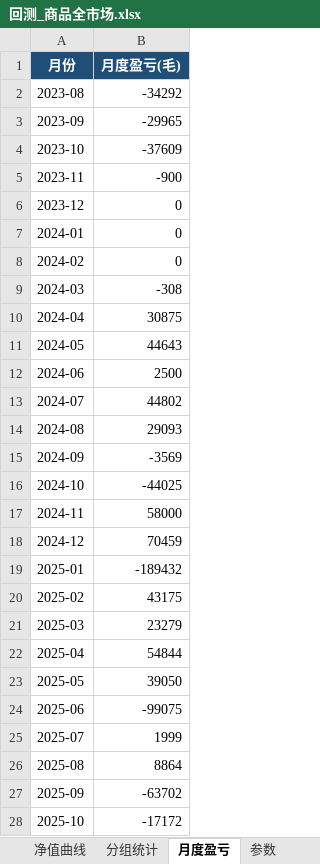
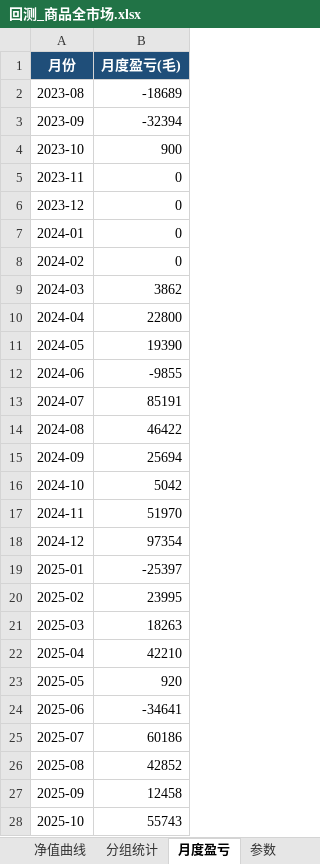
Before and after one commit to yuherantrader-glitch/futures-board, an Excel workbook: bt/com/回测_商品全市场.xlsx, sheet 月度盈亏, drawn as a sheet; only a part is shown; values as stored, in another font and other column widths than the file's, no borders; charts and pictures not drawn; the diff covers the shown part only; the diff names each change by its address in the sheet, - before the commit and + after, or states it on an @@ line.

```diff
--- a/bt/com/回测_商品全市场.xlsx (sheet 月度盈亏)
+++ b/bt/com/回测_商品全市场.xlsx (sheet 月度盈亏)
-B2 (月度盈亏(毛)): -34292
+B2 (月度盈亏(毛)): -18689
-B3 (月度盈亏(毛)): -29965
+B3 (月度盈亏(毛)): -32394
-B4 (月度盈亏(毛)): -37609
+B4 (月度盈亏(毛)): 900
-B5 (月度盈亏(毛)): -900
+B5 (月度盈亏(毛)): 0
-B9 (月度盈亏(毛)): -308
+B9 (月度盈亏(毛)): 3862
-B10 (月度盈亏(毛)): 30875
+B10 (月度盈亏(毛)): 22800
-B11 (月度盈亏(毛)): 44643
+B11 (月度盈亏(毛)): 19390
-B12 (月度盈亏(毛)): 2500
+B12 (月度盈亏(毛)): -9855
-B13 (月度盈亏(毛)): 44802
+B13 (月度盈亏(毛)): 85191
-B14 (月度盈亏(毛)): 29093
+B14 (月度盈亏(毛)): 46422
-B15 (月度盈亏(毛)): -3569
+B15 (月度盈亏(毛)): 25694
-B16 (月度盈亏(毛)): -44025
+B16 (月度盈亏(毛)): 5042
-B17 (月度盈亏(毛)): 58000
+B17 (月度盈亏(毛)): 51970
-B18 (月度盈亏(毛)): 70459
+B18 (月度盈亏(毛)): 97354
-B19 (月度盈亏(毛)): -189432
+B19 (月度盈亏(毛)): -25397
-B20 (月度盈亏(毛)): 43175
+B20 (月度盈亏(毛)): 23995
-B21 (月度盈亏(毛)): 23279
+B21 (月度盈亏(毛)): 18263
-B22 (月度盈亏(毛)): 54844
+B22 (月度盈亏(毛)): 42210
-B23 (月度盈亏(毛)): 39050
+B23 (月度盈亏(毛)): 920
-B24 (月度盈亏(毛)): -99075
+B24 (月度盈亏(毛)): -34641
-B25 (月度盈亏(毛)): 1999
+B25 (月度盈亏(毛)): 60186
-B26 (月度盈亏(毛)): 8864
+B26 (月度盈亏(毛)): 42852
-B27 (月度盈亏(毛)): -63702
+B27 (月度盈亏(毛)): 12458
-B28 (月度盈亏(毛)): -17172
+B28 (月度盈亏(毛)): 55743
```
Also changed, not shown: 12 edited cells elsewhere in this sheet, sheet 已平记录, sheet 每日信号台, sheet 凯利统计, sheet 净值曲线, sheet 分组统计, sheet 当前持仓, 4 more sheets, 3 other files.
